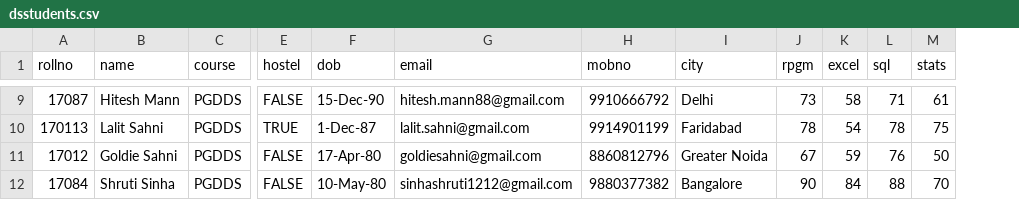
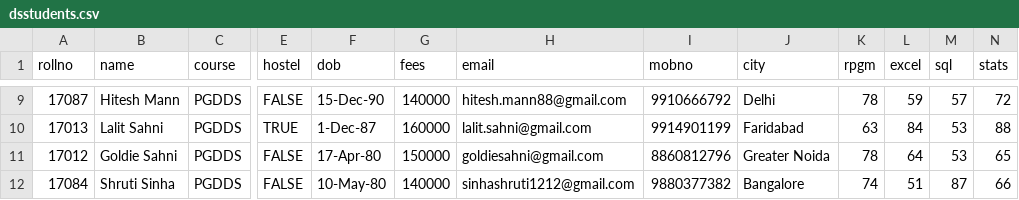
Before and after one commit to KSTVCHATTERJEE/R_in_Action, a CSV file: Data/dsstudents.csv, drawn as a sheet; only a part is shown, gaps mark what is left out; addresses are those after the commit; the diff covers the shown part only; the diff names each change by its address in the sheet, - before the commit and + after, or states it on an @@ line.

```diff
--- a/Data/dsstudents.csv
+++ b/Data/dsstudents.csv
+column G (fees), rows 9-12: 140000 | 160000 | 150000 | 140000
-K9 (rpgm): 73
+K9 (rpgm): 78
-L9 (excel): 58
+L9 (excel): 59
-M9 (sql): 71
+M9 (sql): 57
-N9 (stats): 61
+N9 (stats): 72
-A10 (rollno): 170113
+A10 (rollno): 17013
-K10 (rpgm): 78
+K10 (rpgm): 63
-L10 (excel): 54
+L10 (excel): 84
-M10 (sql): 78
+M10 (sql): 53
-N10 (stats): 75
+N10 (stats): 88
-K11 (rpgm): 67
+K11 (rpgm): 78
-L11 (excel): 59
+L11 (excel): 64
-M11 (sql): 76
+M11 (sql): 53
-N11 (stats): 50
+N11 (stats): 65
-K12 (rpgm): 90
+K12 (rpgm): 74
-L12 (excel): 84
+L12 (excel): 51
-M12 (sql): 88
+M12 (sql): 87
-N12 (stats): 70
+N12 (stats): 66
```
Also changed, not shown: 28 edited cells elsewhere in this file, 1 other file.
